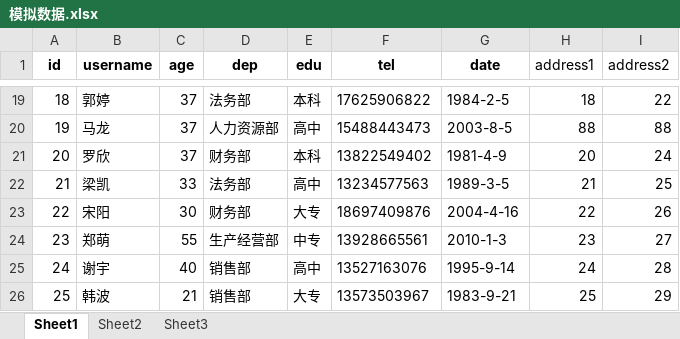
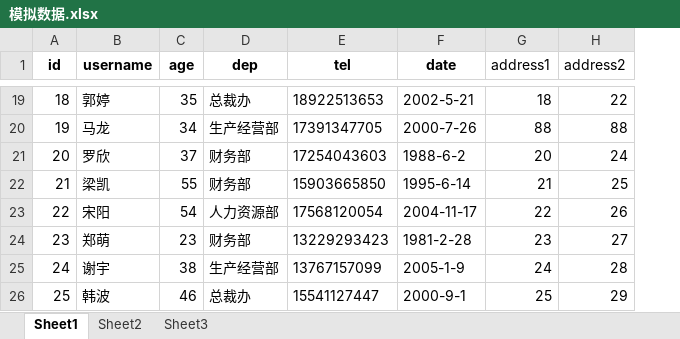
Before and after one commit to jingdongrui/CustomTable, an Excel workbook: 模拟数据.xlsx, sheet Sheet1, drawn as a sheet; only a part is shown, gaps mark what is left out; values as stored, in another font and other column widths than the file's, no borders; removed rows and columns are numbered as before the commit, all else as after; the diff covers the shown part only; the diff names each change by its address in the sheet, - before the commit and + after, or states it on an @@ line.

```diff
--- a/模拟数据.xlsx (sheet Sheet1)
+++ b/模拟数据.xlsx (sheet Sheet1)
-column E (edu), rows 19-26: 本科 | 高中 | 本科 | 高中 | 大专 | 中专 | 高中 | 大专
-C19 (age): 37
+C19 (age): 35
-D19 (dep): 法务部
+D19 (dep): 总裁办
-E19 (tel): 17625906822
+E19 (tel): 18922513653
-F19 (date): 1984-2-5
+F19 (date): 2002-5-21
-C20 (age): 37
+C20 (age): 34
-D20 (dep): 人力资源部
+D20 (dep): 生产经营部
-E20 (tel): 15488443473
+E20 (tel): 17391347705
-F20 (date): 2003-8-5
+F20 (date): 2000-7-26
-E21 (tel): 13822549402
+E21 (tel): 17254043603
-F21 (date): 1981-4-9
+F21 (date): 1988-6-2
-C22 (age): 33
+C22 (age): 55
-D22 (dep): 法务部
+D22 (dep): 财务部
-E22 (tel): 13234577563
+E22 (tel): 15903665850
-F22 (date): 1989-3-5
+F22 (date): 1995-6-14
-C23 (age): 30
+C23 (age): 54
-D23 (dep): 财务部
+D23 (dep): 人力资源部
-E23 (tel): 18697409876
+E23 (tel): 17568120054
-F23 (date): 2004-4-16
+F23 (date): 2004-11-17
-C24 (age): 55
+C24 (age): 23
-D24 (dep): 生产经营部
+D24 (dep): 财务部
-E24 (tel): 13928665561
+E24 (tel): 13229293423
-F24 (date): 2010-1-3
+F24 (date): 1981-2-28
-C25 (age): 40
+C25 (age): 38
-D25 (dep): 销售部
+D25 (dep): 生产经营部
-E25 (tel): 13527163076
+E25 (tel): 13767157099
-F25 (date): 1995-9-14
+F25 (date): 2005-1-9
-C26 (age): 21
+C26 (age): 46
-D26 (dep): 销售部
+D26 (dep): 总裁办
-E26 (tel): 13573503967
+E26 (tel): 15541127447
-F26 (date): 1983-9-21
+F26 (date): 2000-9-1
```
Also changed, not shown: 1879 edited cells elsewhere in this sheet, 2 other files.
